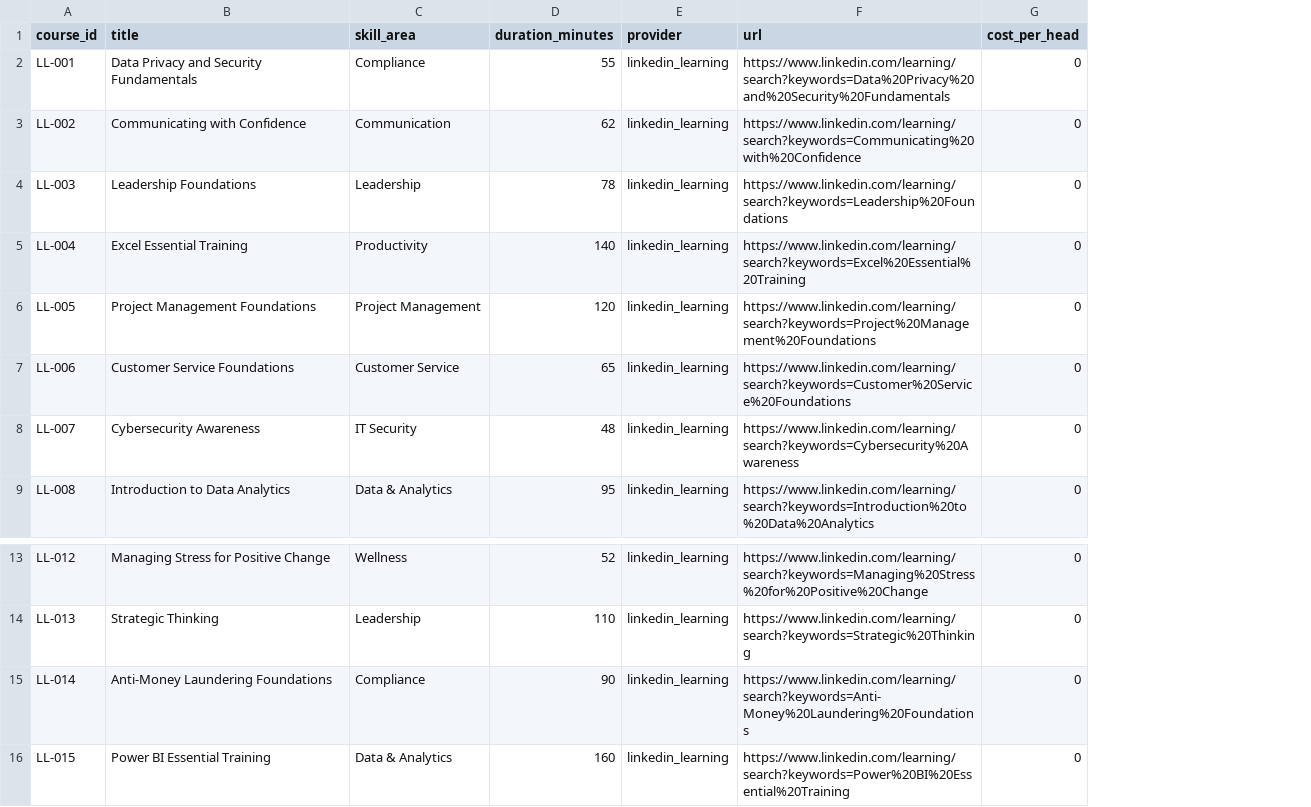
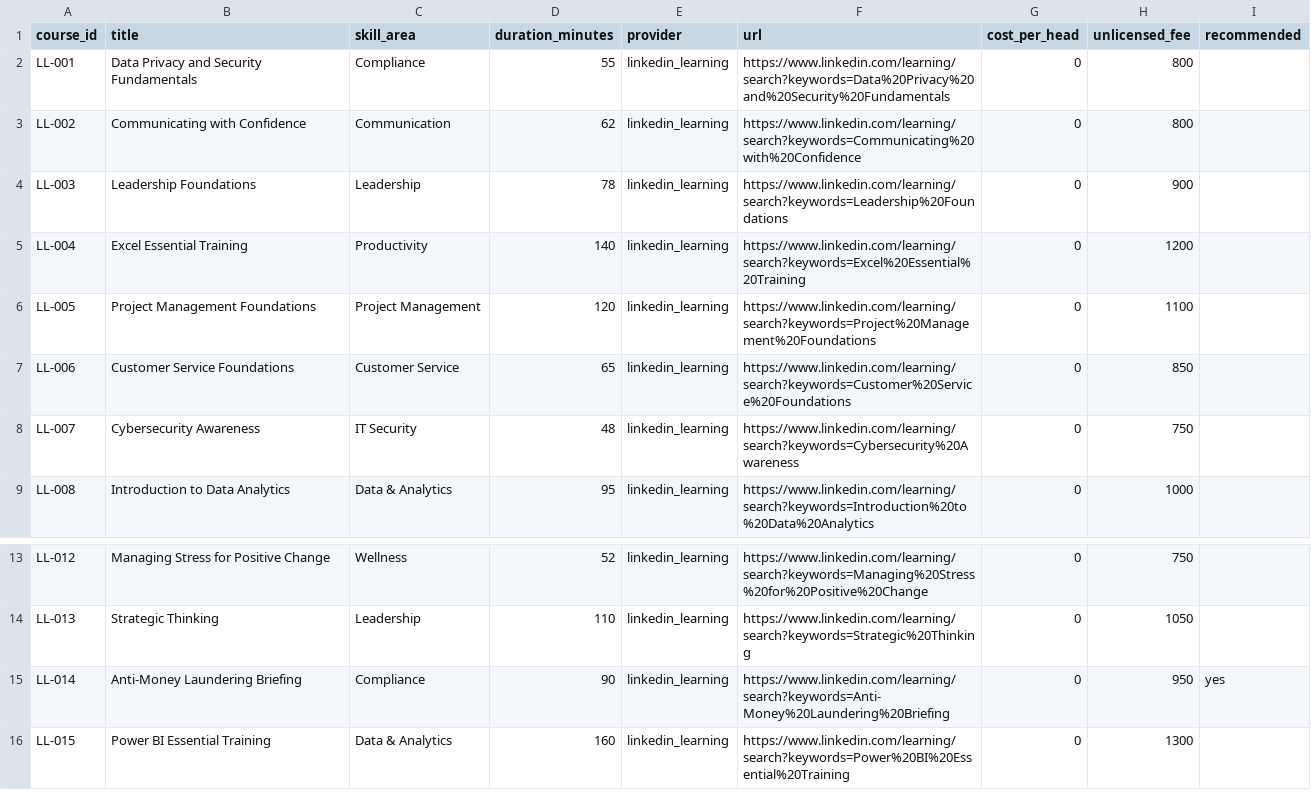
Before and after one commit to Chris-GottaGit5hub/training-compliance-radar, a CSV file: data/synthetic-10k/catalog.csv, drawn as a sheet; only a part is shown, gaps mark what is left out; the diff names each change by its address in the sheet, - before the commit and + after, or states it on an @@ line.

```diff
--- a/data/synthetic-10k/catalog.csv
+++ b/data/synthetic-10k/catalog.csv
+column H (unlicensed_fee), rows 2-9: 800 | 800 | 900 | 1200 | 1100 | 850 | 750 | 1000; rows 13-16: 750 | 1050 | 950 | 1300
+column I (recommended), row 15: yes
-B15 (title): Anti-Money Laundering Foundations
+B15 (title): Anti-Money Laundering Briefing
-F15 (url): https://www.linkedin.com/learning/search?keywords=Anti-Money%20Laundering%20Foundations
+F15 (url): https://www.linkedin.com/learning/search?keywords=Anti-Money%20Laundering%20Briefing
```
Also changed, not shown: public/sample/roster.csv, 19 other files.
